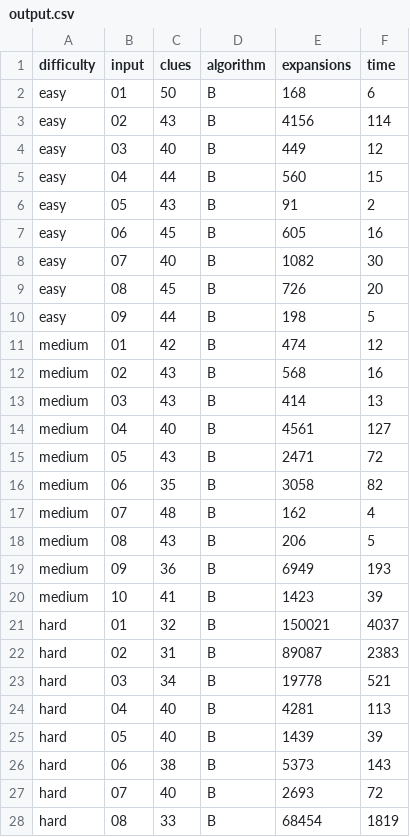
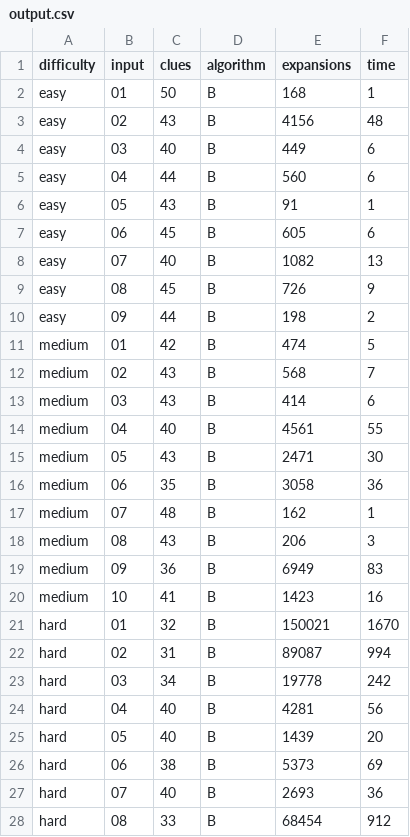
Before and after one commit to vinisilvag/sudoku-solver, a CSV file: results/output.csv, drawn as a sheet; only a part is shown; the diff covers the shown part only.

```diff
--- a/results/output.csv
+++ b/results/output.csv
@@ -1,28 +1,28 @@
 difficulty,input,clues,algorithm,expansions,time
-easy,01,50,B,168,6
-easy,02,43,B,4156,114
-easy,03,40,B,449,12
-easy,04,44,B,560,15
-easy,05,43,B,91,2
-easy,06,45,B,605,16
-easy,07,40,B,1082,30
-easy,08,45,B,726,20
-easy,09,44,B,198,5
-medium,01,42,B,474,12
-medium,02,43,B,568,16
-medium,03,43,B,414,13
-medium,04,40,B,4561,127
-medium,05,43,B,2471,72
-medium,06,35,B,3058,82
-medium,07,48,B,162,4
-medium,08,43,B,206,5
-medium,09,36,B,6949,193
-medium,10,41,B,1423,39
-hard,01,32,B,150021,4037
-hard,02,31,B,89087,2383
-hard,03,34,B,19778,521
-hard,04,40,B,4281,113
-hard,05,40,B,1439,39
-hard,06,38,B,5373,143
-hard,07,40,B,2693,72
-hard,08,33,B,68454,1819
+easy,01,50,B,168,1
+easy,02,43,B,4156,48
+easy,03,40,B,449,6
+easy,04,44,B,560,6
+easy,05,43,B,91,1
+easy,06,45,B,605,6
+easy,07,40,B,1082,13
+easy,08,45,B,726,9
+easy,09,44,B,198,2
+medium,01,42,B,474,5
+medium,02,43,B,568,7
+medium,03,43,B,414,6
+medium,04,40,B,4561,55
+medium,05,43,B,2471,30
+medium,06,35,B,3058,36
+medium,07,48,B,162,1
+medium,08,43,B,206,3
+medium,09,36,B,6949,83
+medium,10,41,B,1423,16
+hard,01,32,B,150021,1670
+hard,02,31,B,89087,994
+hard,03,34,B,19778,242
+hard,04,40,B,4281,56
+hard,05,40,B,1439,20
+hard,06,38,B,5373,69
+hard,07,40,B,2693,36
+hard,08,33,B,68454,912
```
Also changed, not shown: 157 edited cells elsewhere in this file, 3 other files.
